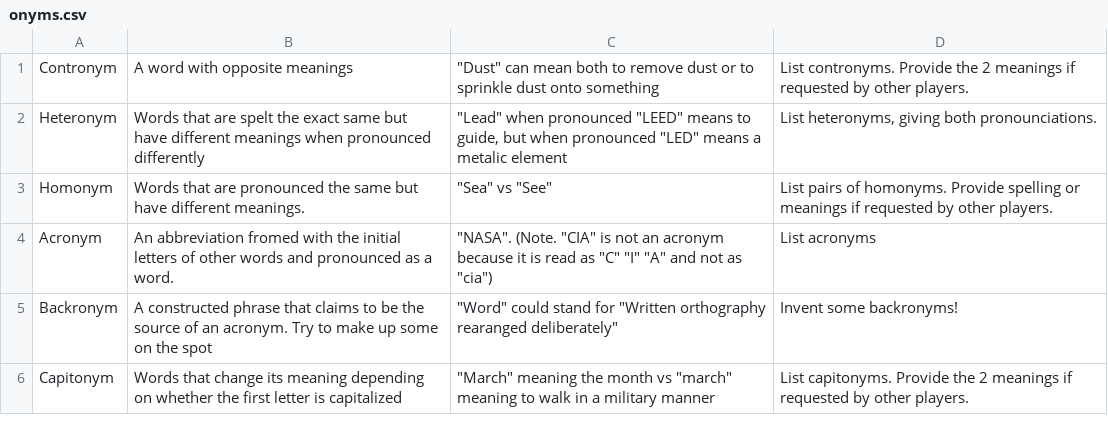
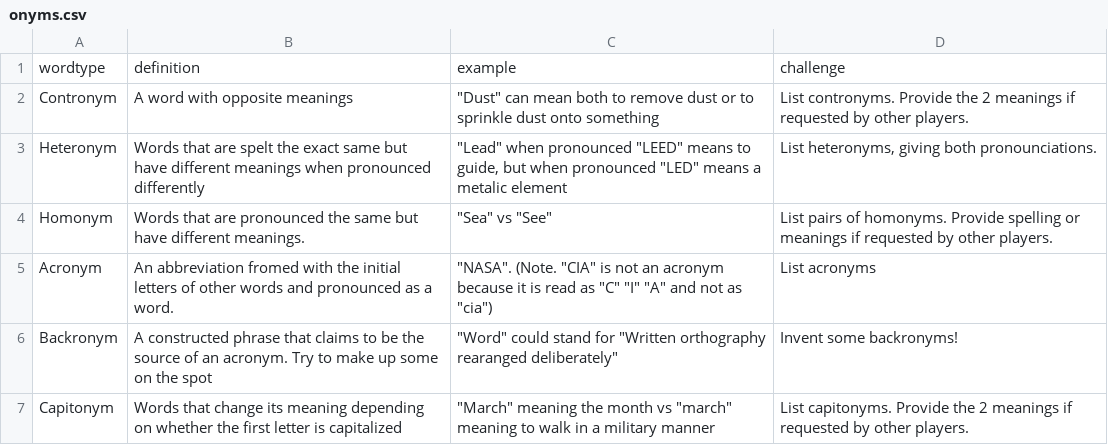
Before and after one commit to AaronMorais/www, a CSV file: cards/onyms.csv, drawn as a sheet; only a part is shown; the diff names each change by its address in the sheet, - before the commit and + after, or states it on an @@ line.

```diff
--- a/cards/onyms.csv
+++ b/cards/onyms.csv
+row 1: wordtype | definition | example | challenge
```
Also changed, not shown: cards/both_worlds.csv, cards/loanwords.csv, 8 other files.
